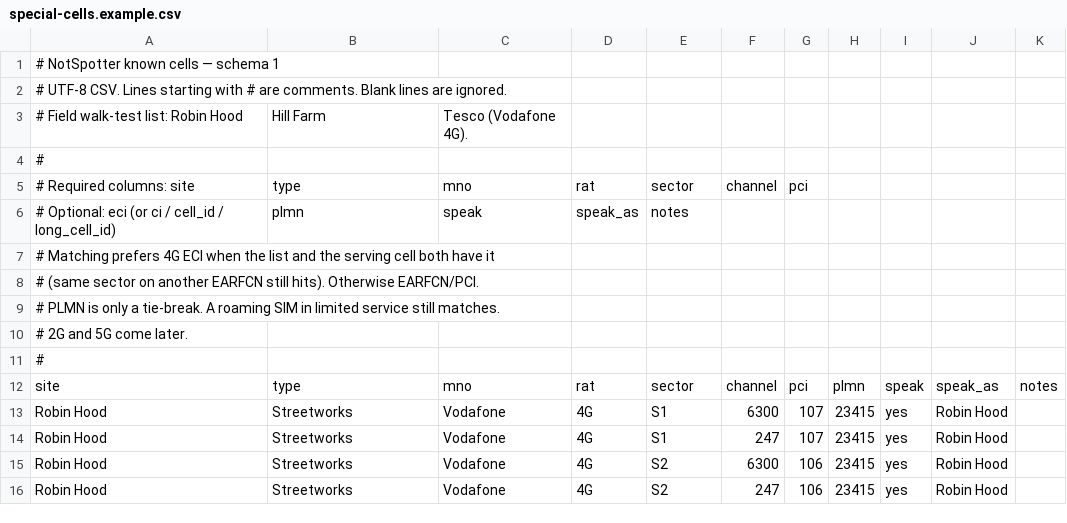
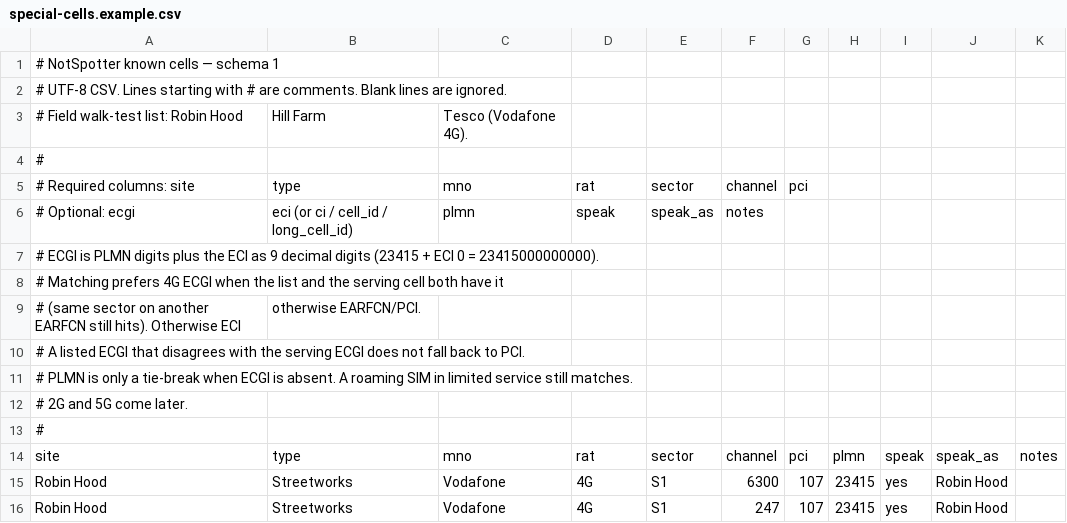
Before and after one commit to Cloolalang/Notspotter, a CSV file: app/src/main/assets/special-cells.example.csv, drawn as a sheet; only a part is shown; the shorter side is filled out with more unchanged rows.

```diff
--- a/app/src/main/assets/special-cells.example.csv
+++ b/app/src/main/assets/special-cells.example.csv
@@ -5,6 +5,8 @@
 # Required columns: site, type, mno, rat, sector, channel, pci
-# Optional: eci (or ci / cell_id / long_cell_id), plmn, speak, speak_as, notes
-# Matching prefers 4G ECI when the list and the serving cell both have it
-# (same sector on another EARFCN still hits). Otherwise EARFCN/PCI.
-# PLMN is only a tie-break. A roaming SIM in limited service still matches.
+# Optional: ecgi, eci (or ci / cell_id / long_cell_id), plmn, speak, speak_as, notes
+# ECGI is PLMN digits plus the ECI as 9 decimal digits (23415 + ECI 0 = 23415000000000).
+# Matching prefers 4G ECGI when the list and the serving cell both have it
+# (same sector on another EARFCN still hits). Otherwise ECI, otherwise EARFCN/PCI.
+# A listed ECGI that disagrees with the serving ECGI does not fall back to PCI.
+# PLMN is only a tie-break when ECGI is absent. A roaming SIM in limited service still matches.
 # 2G and 5G come later.
```
Also changed, not shown: special-cells.example.csv, 25 other files.
